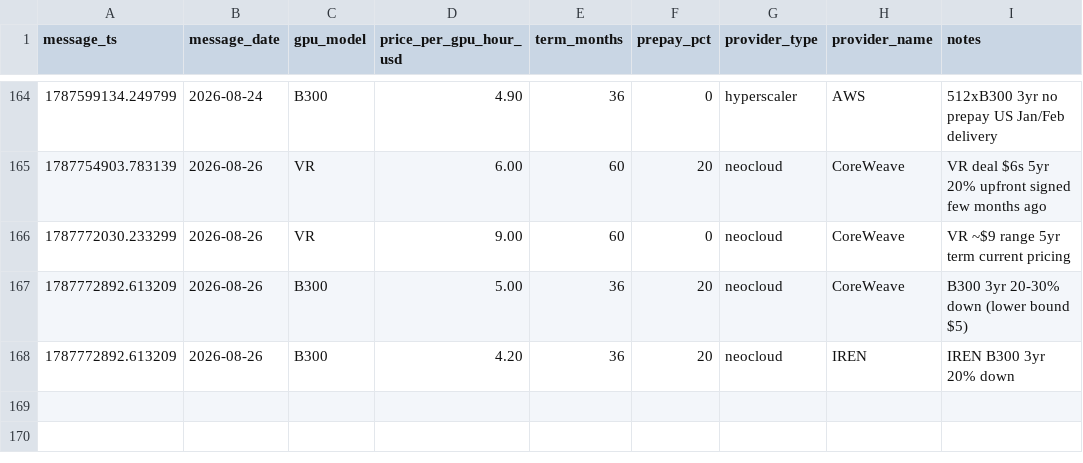
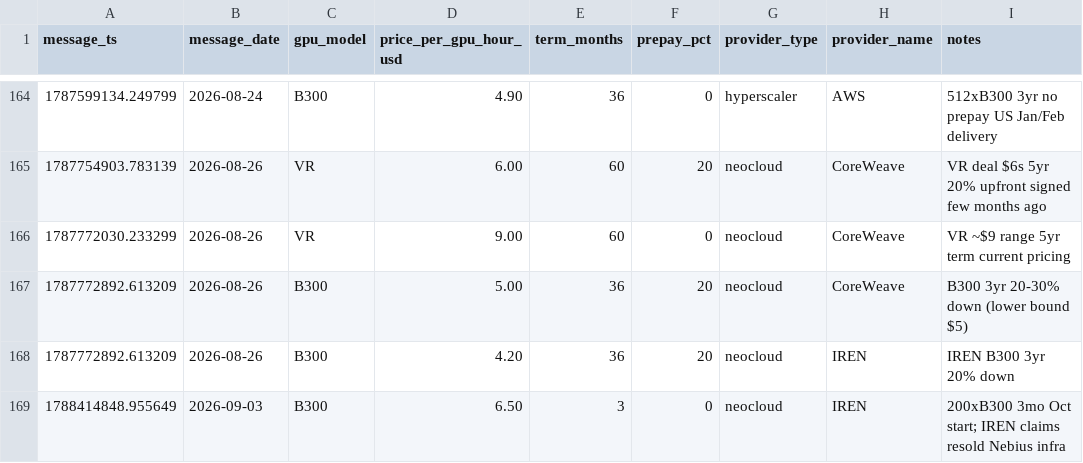
Before and after one commit to koen-nebius/price-monitor, a CSV file: store/intel.csv, drawn as a sheet; only a part is shown, gaps mark what is left out; the diff names each change by its address in the sheet, - before the commit and + after, or states it on an @@ line.

```diff
--- a/store/intel.csv
+++ b/store/intel.csv
+row 169: 1788414848.955649 | 2026-09-03 | B300 | 6.50 | 3 | 0 | neocloud | IREN | 200xB300 3mo Oct start; IREN claims resold Nebius infra
```
Also changed, not shown: store/position_history.csv, 11 other files.
